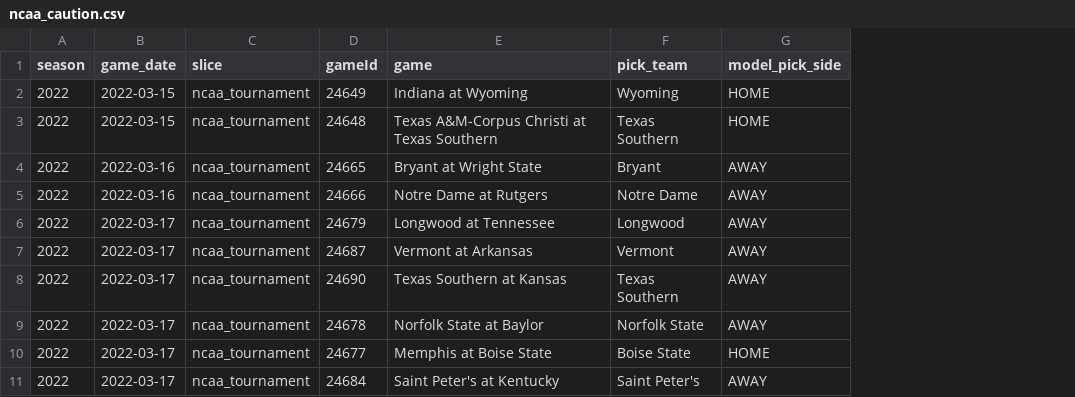
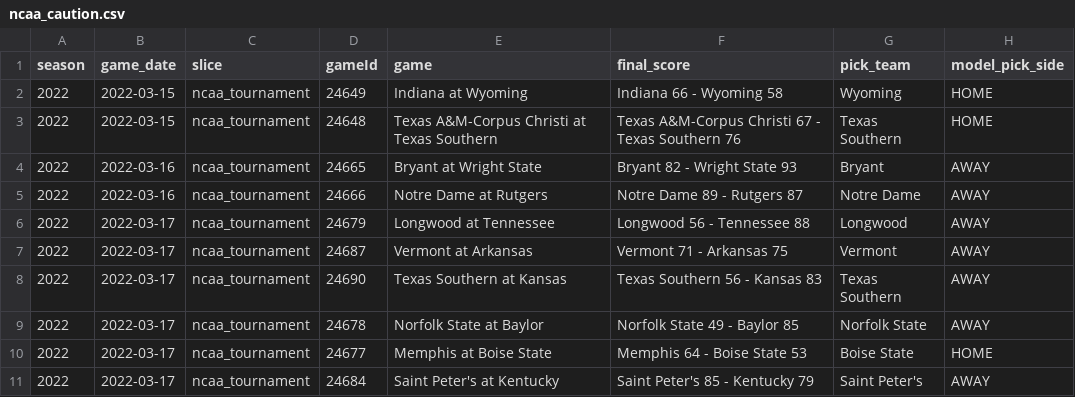
Before and after one commit to derekcnursey/codex_hoops-edge, a CSV file: site/public/data/betting_performance/ncaa_caution.csv, drawn as a sheet; only a part is shown; the diff names each change by its address in the sheet, - before the commit and + after, or states it on an @@ line.

Commit message:
Add final scores and month filter to betting performance

```diff
--- a/site/public/data/betting_performance/ncaa_caution.csv
+++ b/site/public/data/betting_performance/ncaa_caution.csv
+column F (final_score), rows 2-11: Indiana 66 - Wyoming 58 | Texas A&M-Corpus Christi 67 - Texas Southern 76 | Bryant 82 - Wright State 93 | Notre Dame 89 - Rutgers 87 | Longwood 56 - Tennessee 88 | Vermont 71 - Arkansas 75 | Texas Southern 56 - Kansas 83 | Norfolk State 49 - Baylor 85 | Memphis 64 - Boise State 53 | Saint Peter's 85 - Kentucky 79
```
Also changed, not shown: 8 other files.
